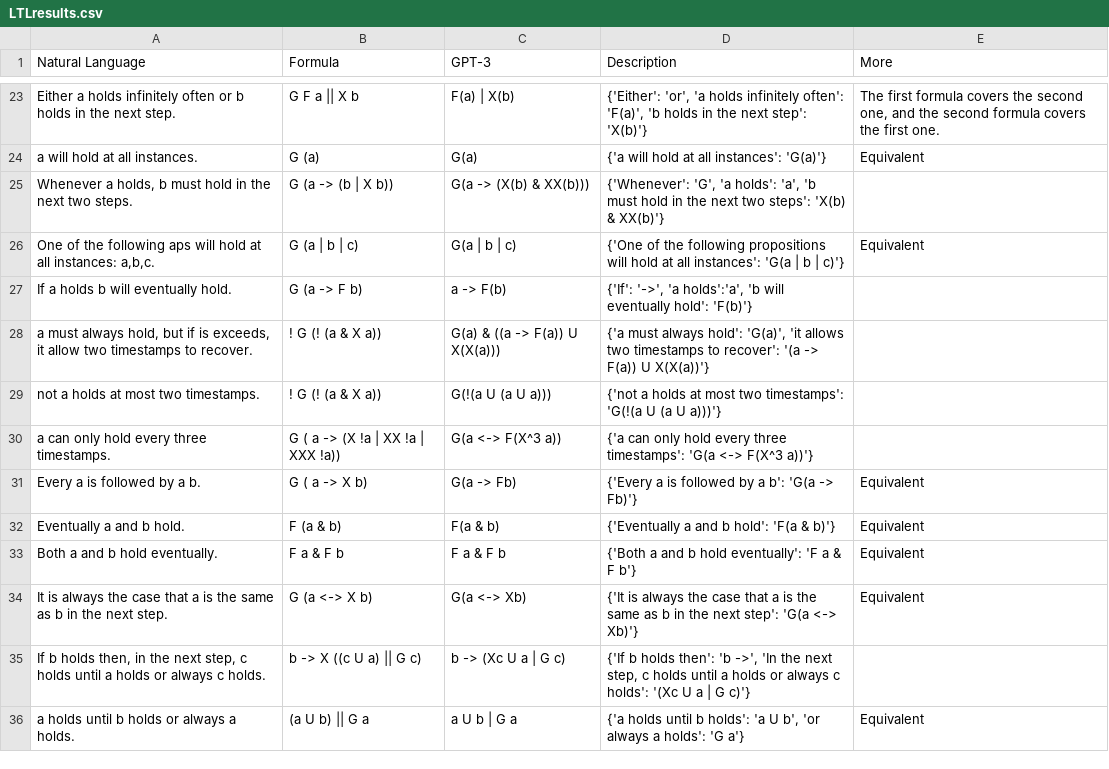
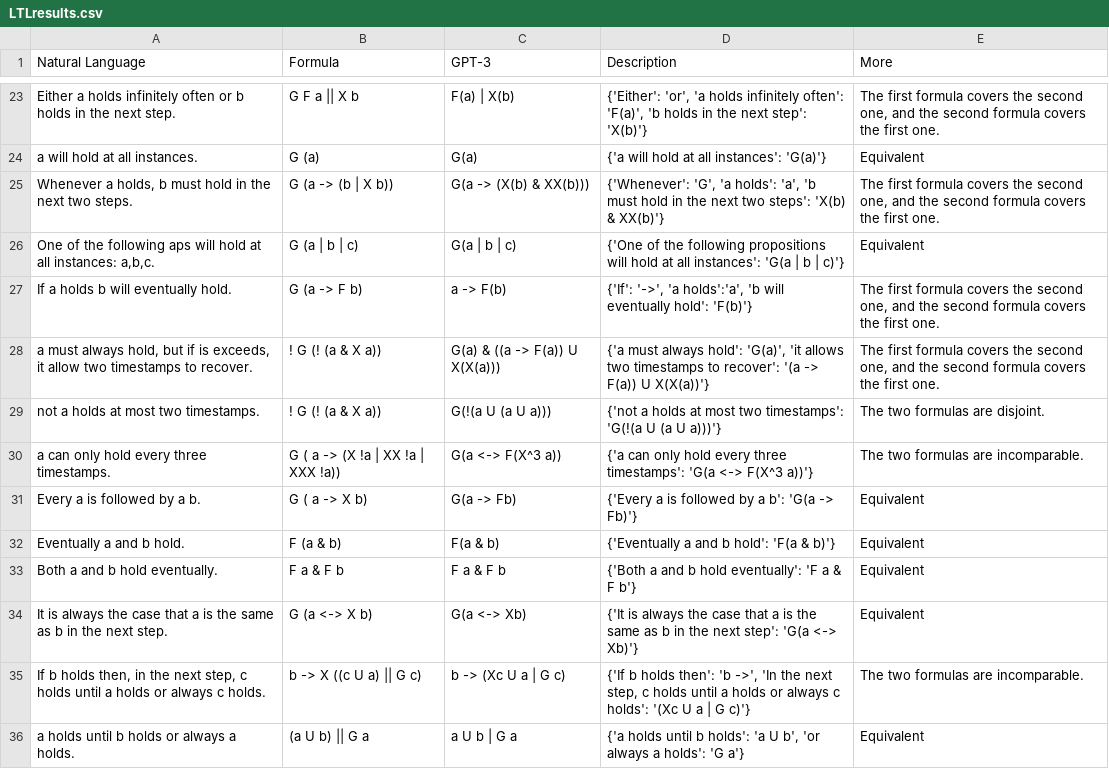
Before and after one commit to NSombekke/Logic-LLM, a CSV file: src/LTLresults.csv, drawn as a sheet; only a part is shown, gaps mark what is left out.

Commit message:
Update LTLresults.csv

```diff
--- a/src/LTLresults.csv
+++ b/src/LTLresults.csv
@@ -24,8 +24,8 @@ Natural Language,Formula,GPT-3,Description, More
 "a will hold at all instances.","G (a)","G(a)","{'a will hold at all instances': 'G(a)'}",Equivalent
-"Whenever a holds, b must hold in the next two steps.","G (a -> (b | X b))","G(a -> (X(b) & XX(b)))","{'Whenever': 'G', 'a holds': 'a', 'b must hold in the next two steps': 'X(b) & XX(b)'}",
+"Whenever a holds, b must hold in the next two steps.","G (a -> (b | X b))","G(a -> (X(b) & XX(b)))","{'Whenever': 'G', 'a holds': 'a', 'b must hold in the next two steps': 'X(b) & XX(b)'}","The first formula covers the second one, and the second formula covers the first one."
 "One of the following aps will hold at all instances: a,b,c.","G (a | b | c)","G(a | b | c)","{'One of the following propositions will hold at all instances': 'G(a | b | c)'}",Equivalent
-"If a holds b will eventually hold.","G (a -> F b)","a -> F(b)","{'If': '->', 'a holds':'a', 'b will eventually hold': 'F(b)'}",
-"a must always hold, but if is exceeds, it allow two timestamps to recover.","! G (! (a & X a))","G(a) & ((a -> F(a)) U X(X(a)))","{'a must always hold': 'G(a)', 'it allows two timestamps to recover': '(a -> F(a)) U X(X(a))'}",
-"not a holds at most two timestamps.","! G (! (a & X a))","G(!(a U (a U a)))","{'not a holds at most two timestamps': 'G(!(a U (a U a)))'}",
-"a can only hold every three timestamps.","G ( a -> (X !a | XX !a | XXX !a))","G(a <-> F(X^3 a))","{'a can only hold every three timestamps': 'G(a <-> F(X^3 a))'}",
+"If a holds b will eventually hold.","G (a -> F b)","a -> F(b)","{'If': '->', 'a holds':'a', 'b will eventually hold': 'F(b)'}","The first formula covers the second one, and the second formula covers the first one."
+"a must always hold, but if is exceeds, it allow two timestamps to recover.","! G (! (a & X a))","G(a) & ((a -> F(a)) U X(X(a)))","{'a must always hold': 'G(a)', 'it allows two timestamps to recover': '(a -> F(a)) U X(X(a))'}","The first formula covers the second one, and the second formula covers the first one."
+"not a holds at most two timestamps.","! G (! (a & X a))","G(!(a U (a U a)))","{'not a holds at most two timestamps': 'G(!(a U (a U a)))'}",The two formulas are disjoint.
+"a can only hold every three timestamps.","G ( a -> (X !a | XX !a | XXX !a))","G(a <-> F(X^3 a))","{'a can only hold every three timestamps': 'G(a <-> F(X^3 a))'}", The two formulas are incomparable.
 "Every a is followed by a b.","G ( a -> X b)","G(a -> Fb)","{'Every a is followed by a b': 'G(a -> Fb)'}",Equivalent
@@ -34,3 +34,3 @@ Natural Language,Formula,GPT-3,Description, More
 "It is always the case that a is the same as b in the next step.","G (a <-> X b)","G(a <-> Xb)","{'It is always the case that a is the same as b in the next step': 'G(a <-> Xb)'}",Equivalent
-"If b holds then, in the next step, c holds until a holds or always c holds.","b -> X ((c U a) || G c)","b -> (Xc U a | G c)","{'If b holds then': 'b ->', 'In the next step, c holds until a holds or always c holds': '(Xc U a | G c)'}",
+"If b holds then, in the next step, c holds until a holds or always c holds.","b -> X ((c U a) || G c)","b -> (Xc U a | G c)","{'If b holds then': 'b ->', 'In the next step, c holds until a holds or always c holds': '(Xc U a | G c)'}",The two formulas are incomparable.
 "a holds until b holds or always a holds.","(a U b) || G a","a U b | G a","{'a holds until b holds': 'a U b', 'or always a holds': 'G a'}",Equivalent
```
